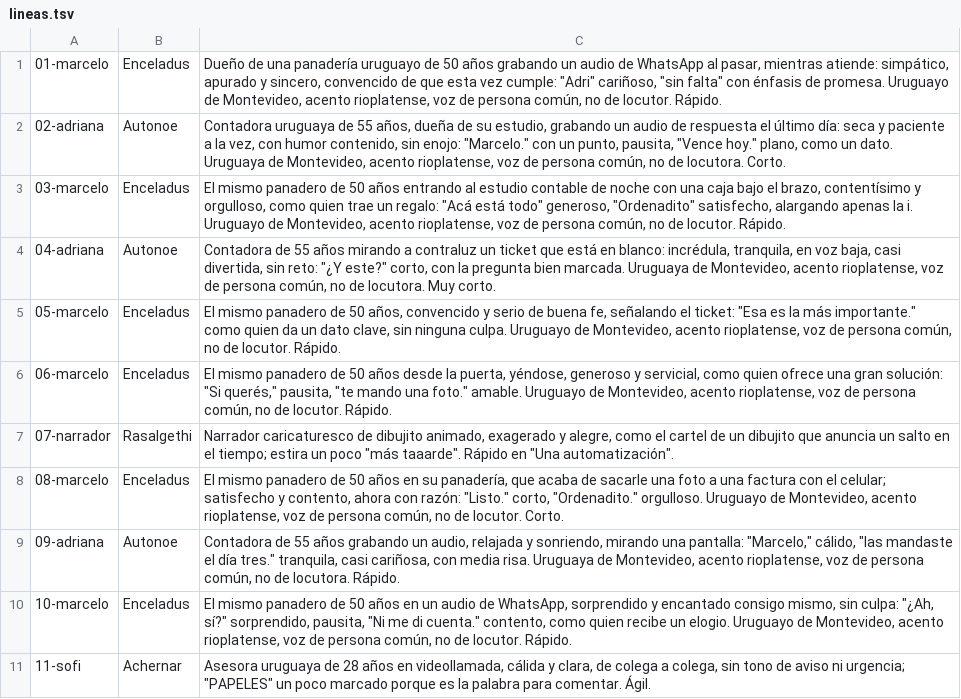
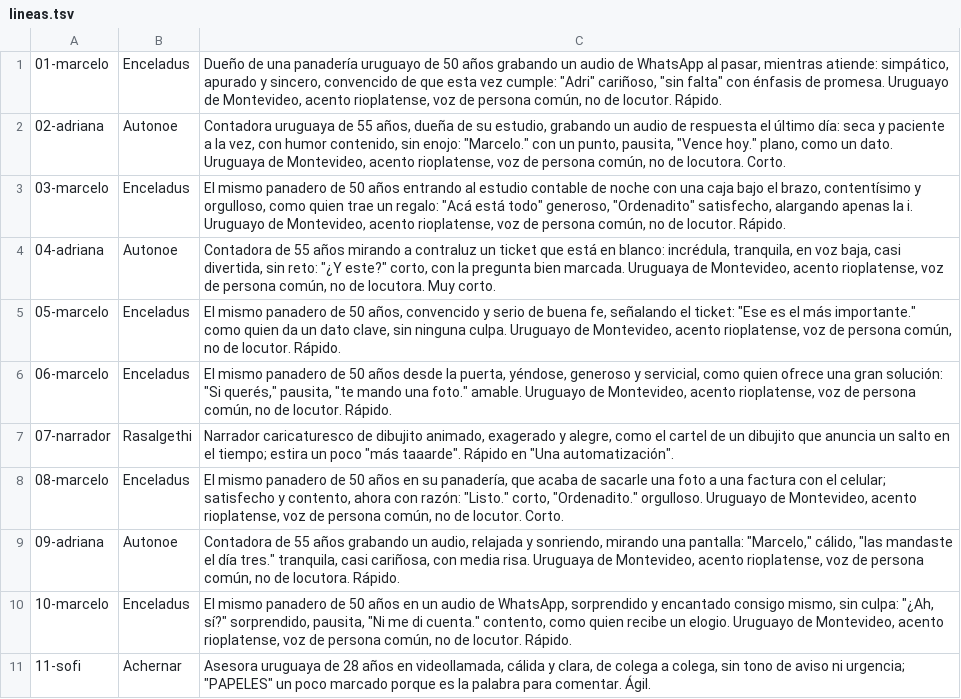
Before and after one commit to Scalerics-org/scalerics-reels, a TSV file: reels/contable-papeles/partes/lineas.tsv, drawn as a sheet.

```diff
--- a/reels/contable-papeles/partes/lineas.tsv
+++ b/reels/contable-papeles/partes/lineas.tsv
@@ -4,3 +4,3 @@
 04-adriana	Autonoe	Contadora de 55 años mirando a contraluz un ticket que está en blanco: incrédula, tranquila, en voz baja, casi divertida, sin reto: "¿Y este?" corto, con la pregunta bien marcada. Uruguaya de Montevideo, acento rioplatense, voz de persona común, no de locutora. Muy corto.
-05-marcelo	Enceladus	El mismo panadero de 50 años, convencido y serio de buena fe, señalando el ticket: "Esa es la más importante." como quien da un dato clave, sin ninguna culpa. Uruguayo de Montevideo, acento rioplatense, voz de persona común, no de locutor. Rápido.
+05-marcelo	Enceladus	El mismo panadero de 50 años, convencido y serio de buena fe, señalando el ticket: "Ese es el más importante." como quien da un dato clave, sin ninguna culpa. Uruguayo de Montevideo, acento rioplatense, voz de persona común, no de locutor. Rápido.
 06-marcelo	Enceladus	El mismo panadero de 50 años desde la puerta, yéndose, generoso y servicial, como quien ofrece una gran solución: "Si querés," pausita, "te mando una foto." amable. Uruguayo de Montevideo, acento rioplatense, voz de persona común, no de locutor. Rápido.
```
Also changed, not shown: reels/contable-papeles/partes/rec/medidas.tsv, 52 other files.
